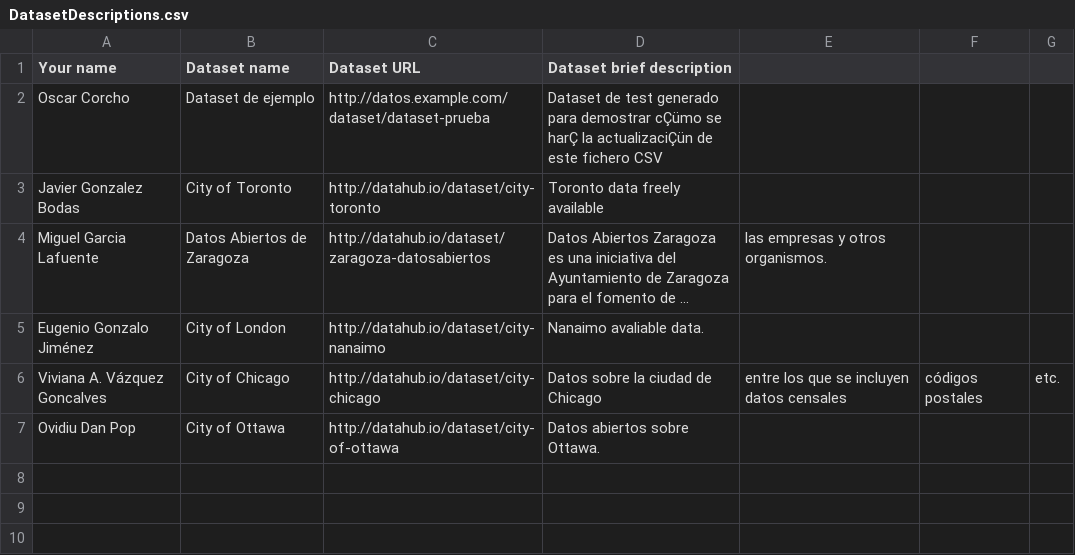
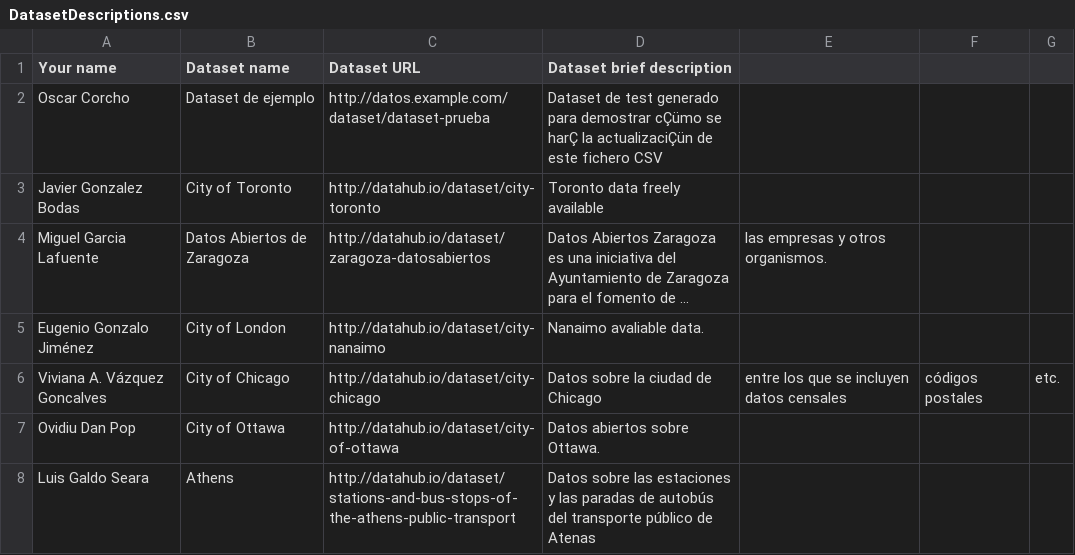
Before and after one commit to FacultadInformatica-LinkedData/Curso2015-2016, a CSV file: Assignment1/DatasetDescriptions.csv, drawn as a sheet; long unchanged cells end in ….

Commit message:
Update DatasetDescriptions.csv

```diff
--- a/Assignment1/DatasetDescriptions.csv
+++ b/Assignment1/DatasetDescriptions.csv
@@ -7 +7,2 @@ Viviana A. Vázquez Goncalves, City of Chicago, http://datahub.io/dataset/city-c
 Ovidiu Dan Pop, City of Ottawa, http://datahub.io/dataset/city-of-ottawa, Datos abiertos sobre Ottawa.
+Luis Galdo Seara, Athens, http://datahub.io/dataset/stations-and-bus-stops-of-the-athens-public-transport, Datos sobre las estaciones y las paradas de autobús del transporte público de Atenas
```
